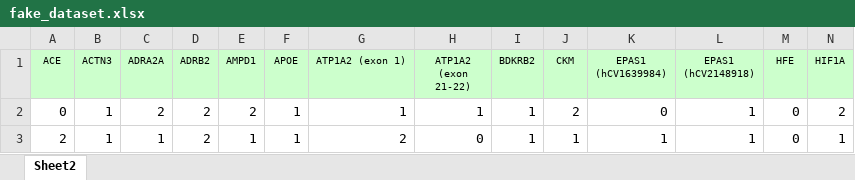
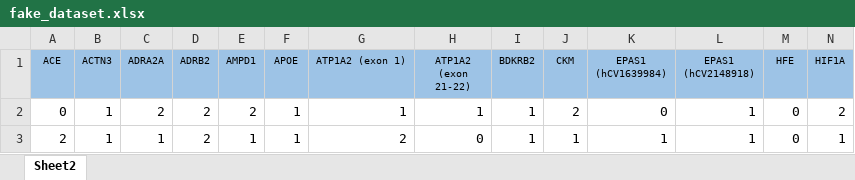
Before and after one commit to hjovi1/PerfOMICS, an Excel workbook: inst/extdata/fake_dataset.xlsx, sheet Sheet2, drawn as a sheet; only a part is shown; values as stored, in another font and other column widths than the file's, no borders; the diff covers the shown part only; the diff names each change by its address in the sheet, - before the commit and + after, or states it on an @@ line.

Commit message:
added details on data structure

```diff
--- a/inst/extdata/fake_dataset.xlsx (sheet Sheet2)
+++ b/inst/extdata/fake_dataset.xlsx (sheet Sheet2)
-A1:N1 fill: #CCFFCC
+A1:N1 fill: #9DC3E6
```
Also changed, not shown: cell formats elsewhere in this sheet, inst/extdata/Ind1.xlsx, 5 other files.
